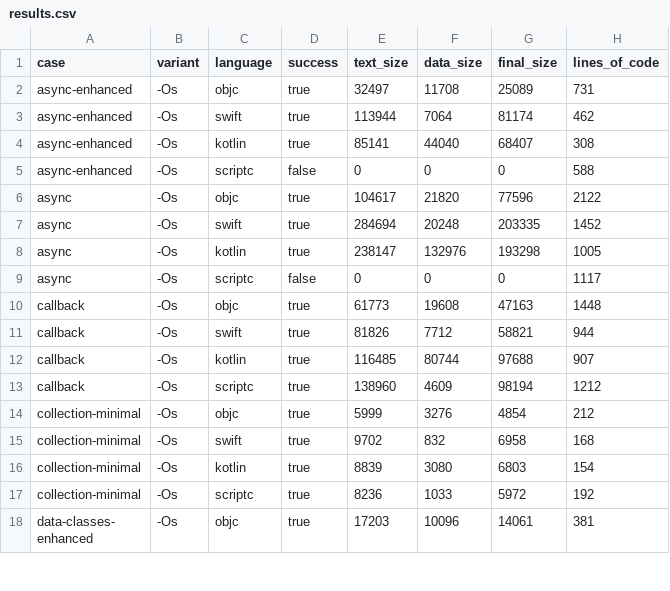
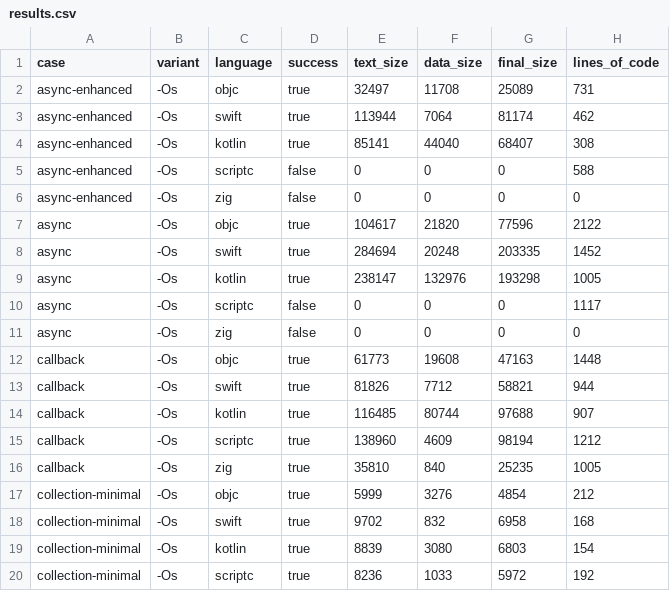
Before and after one commit to xinzhengzhang/ios-cross-language-size-benchmark, a CSV file: results.csv, drawn as a sheet; only a part is shown; the shorter side is filled out with more unchanged rows; the diff covers the shown part only; the diff names each change by its address in the sheet, - before the commit and + after, or states it on an @@ line.

```diff
--- a/results.csv
+++ b/results.csv
+row 6: async-enhanced | -Os | zig | false | 0 | 0 | 0 | 0
+row 11: async | -Os | zig | false | 0 | 0 | 0 | 0
+row 16: callback | -Os | zig | true | 35810 | 840 | 25235 | 1005
```
Also changed, not shown: 14 added rows elsewhere in this file, 22 other files.
